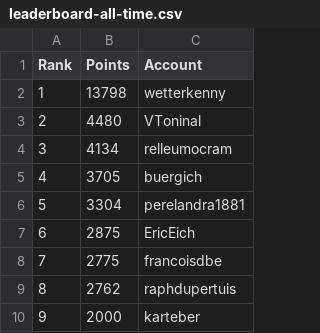
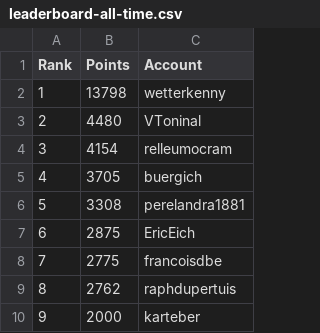
Before and after one commit to swissguesser/leaderboard, a CSV file: data/leaderboard-all-time.csv, drawn as a sheet; only a part is shown.

Commit message:
Add all-time leaderboard data (morning)

```diff
--- a/data/leaderboard-all-time.csv
+++ b/data/leaderboard-all-time.csv
@@ -3,5 +3,5 @@ Rank,Points,Account
 2,4480,VToninal
-3,4134,relleumocram
+3,4154,relleumocram
 4,3705,buergich
-5,3304,perelandra1881
+5,3308,perelandra1881
 6,2875,EricEich
```
